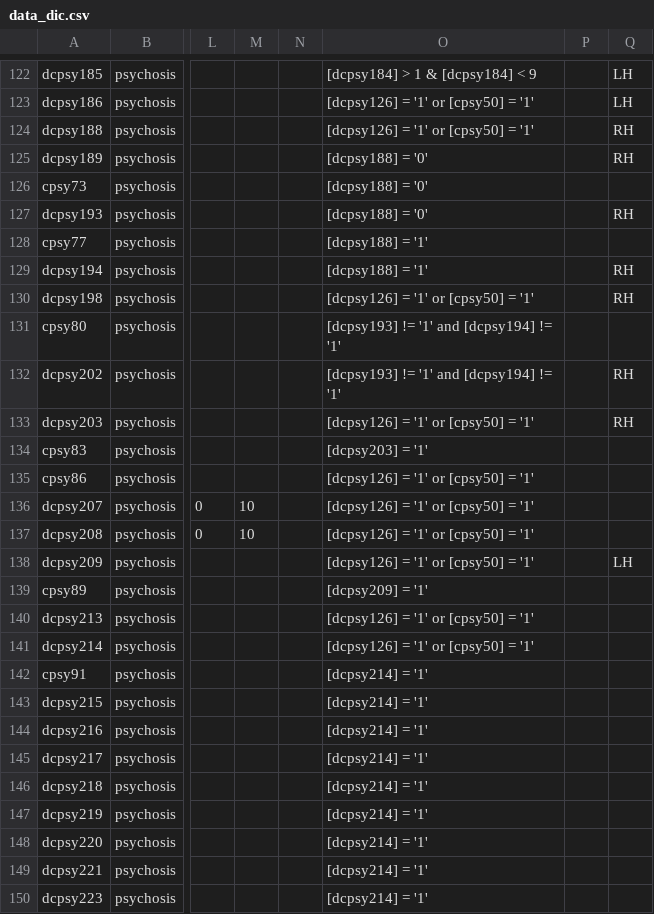
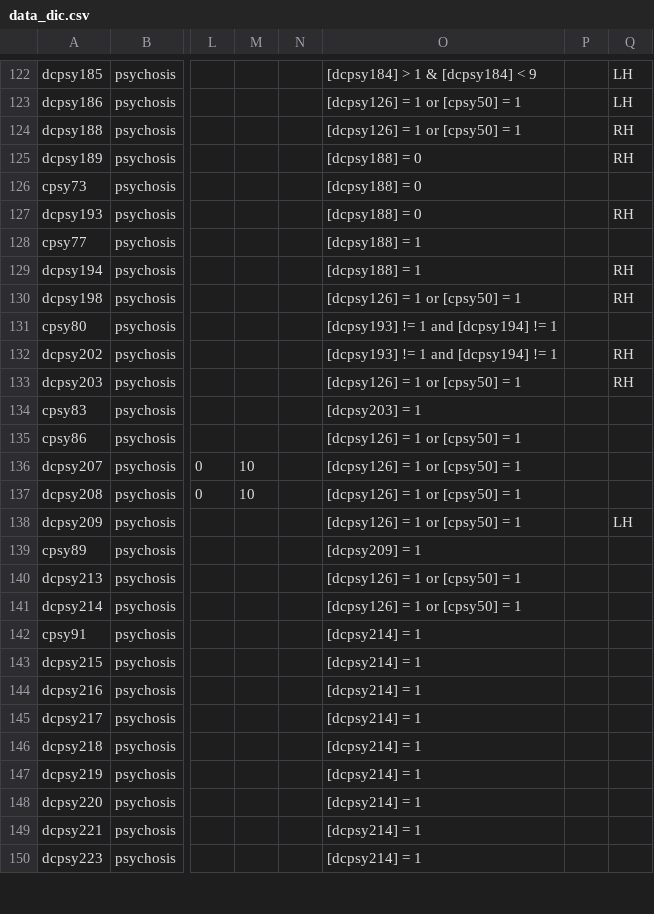
Before and after one commit to hotavocado/KSADS-psychosis, a CSV file: data_dic.csv, drawn as a sheet; only a part is shown, gaps mark what is left out; the diff covers the shown part only; the diff names each change by its address in the sheet, - before the commit and + after, or states it on an @@ line.

```diff
--- a/data_dic.csv
+++ b/data_dic.csv
-O123:O124: [dcpsy126] = '1' or [cpsy50] = '1'
+O123:O124: [dcpsy126] = 1 or [cpsy50] = 1
-O125:O127: [dcpsy188] = '0'
+O125:O127: [dcpsy188] = 0
-O128:O129: [dcpsy188] = '1'
+O128:O129: [dcpsy188] = 1
-O130: [dcpsy126] = '1' or [cpsy50] = '1'
+O130: [dcpsy126] = 1 or [cpsy50] = 1
-O131:O132: [dcpsy193] != '1' and [dcpsy194] != '1'
+O131:O132: [dcpsy193] != 1 and [dcpsy194] != 1
-O133: [dcpsy126] = '1' or [cpsy50] = '1'
+O133: [dcpsy126] = 1 or [cpsy50] = 1
-O134: [dcpsy203] = '1'
+O134: [dcpsy203] = 1
-O135:O138: [dcpsy126] = '1' or [cpsy50] = '1'
+O135:O138: [dcpsy126] = 1 or [cpsy50] = 1
-O139: [dcpsy209] = '1'
+O139: [dcpsy209] = 1
-O140:O141: [dcpsy126] = '1' or [cpsy50] = '1'
+O140:O141: [dcpsy126] = 1 or [cpsy50] = 1
-O142:O150: [dcpsy214] = '1'
+O142:O150: [dcpsy214] = 1
```
Also changed, not shown: 87 edited cells elsewhere in this file, 1 other file.
